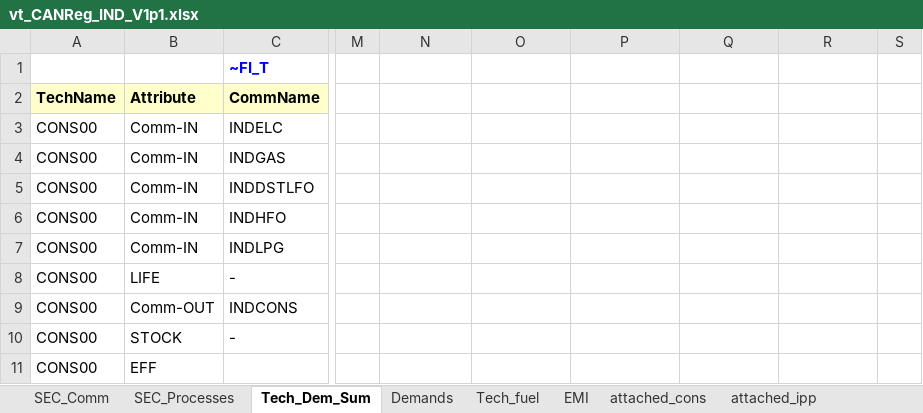
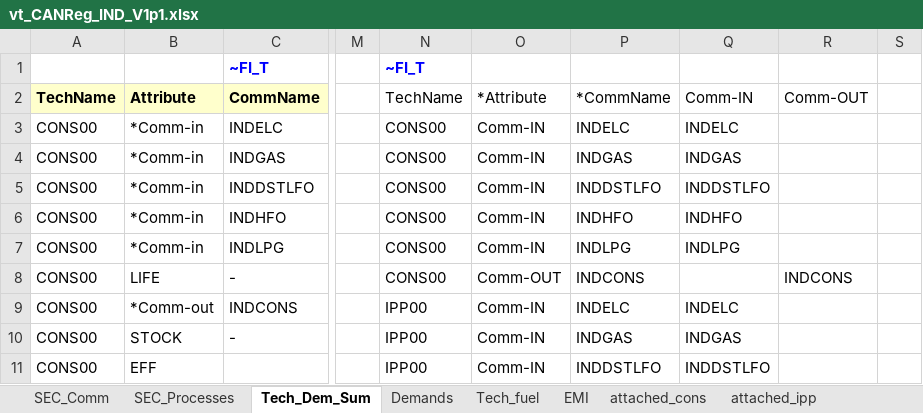
Before and after one commit to kanors-himanshu03/CAN_TIMES_v1, an Excel workbook: vt_CANReg_IND_V1p1.xlsx, sheet Tech_Dem_Sum, drawn as a sheet; only a part is shown, gaps mark what is left out; values as stored, in another font and other column widths than the file's, no borders; the diff covers the shown part only; the diff names each change by its address in the sheet, - before the commit and + after, or states it on an @@ line.

Commit message:
Restructured FI_T tag

```diff
--- a/vt_CANReg_IND_V1p1.xlsx (sheet Tech_Dem_Sum)
+++ b/vt_CANReg_IND_V1p1.xlsx (sheet Tech_Dem_Sum)
-N1: (empty)
+N1: ~FI_T
-N2: (empty)
+N2: TechName
-O2: (empty)
+O2: *Attribute
-P2: (empty)
+P2: *CommName
-Q2: (empty)
+Q2: Comm-IN
-R2: (empty)
+R2: Comm-OUT
-B3:B7: Comm-IN
+B3:B7: *Comm-in
-N3:N8: (empty)
+N3:N8: CONS00
-O3:O7: (empty)
+O3:O7: Comm-IN
-P3: (empty)
+P3: INDELC
-Q3: (empty)
+Q3: INDELC
-P4: (empty)
+P4: INDGAS
-Q4: (empty)
+Q4: INDGAS
-P5: (empty)
+P5: INDDSTLFO
-Q5: (empty)
+Q5: INDDSTLFO
-P6: (empty)
+P6: INDHFO
-Q6: (empty)
+Q6: INDHFO
-P7: (empty)
+P7: INDLPG
-Q7: (empty)
+Q7: INDLPG
-O8: (empty)
+O8: Comm-OUT
-P8: (empty)
+P8: INDCONS
-R8: (empty)
+R8: INDCONS
-B9: Comm-OUT
+B9: *Comm-out
-N9:N11: (empty)
+N9:N11: IPP00
-O9:O11: (empty)
+O9:O11: Comm-IN
-P9: (empty)
+P9: INDELC
-Q9: (empty)
+Q9: INDELC
-P10: (empty)
+P10: INDGAS
-Q10: (empty)
+Q10: INDGAS
-P11: (empty)
+P11: INDDSTLFO
-Q11: (empty)
+Q11: INDDSTLFO
```
Also changed, not shown: 439 edited cells elsewhere in this sheet, sheet SEC_Comm, formulas that keep their value.
